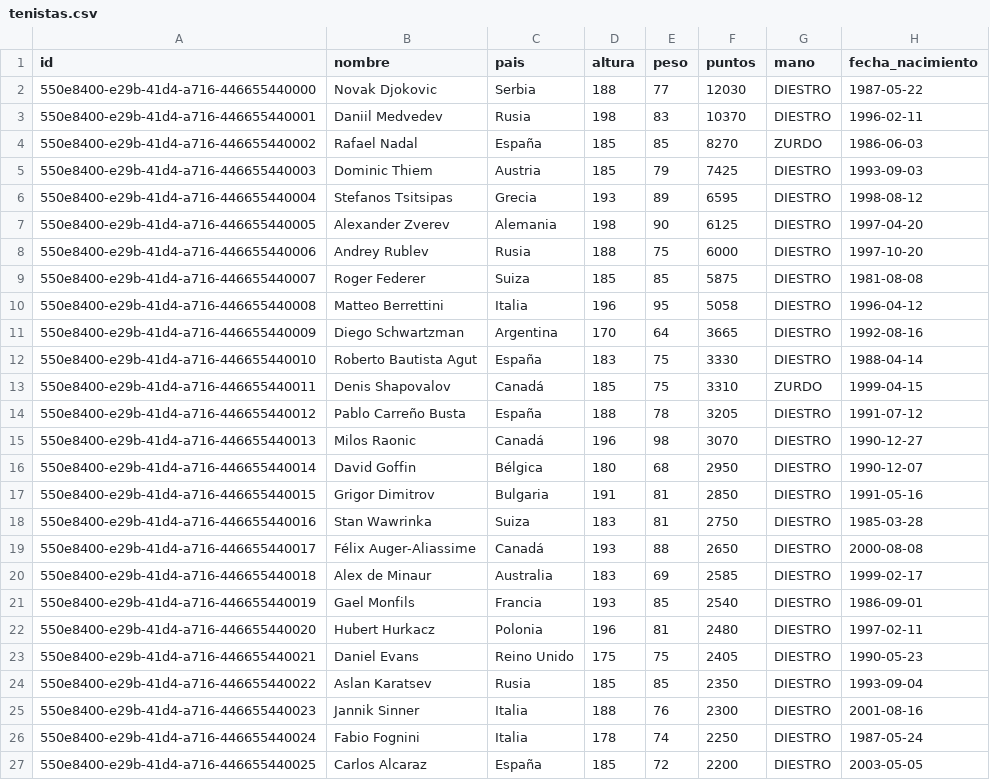
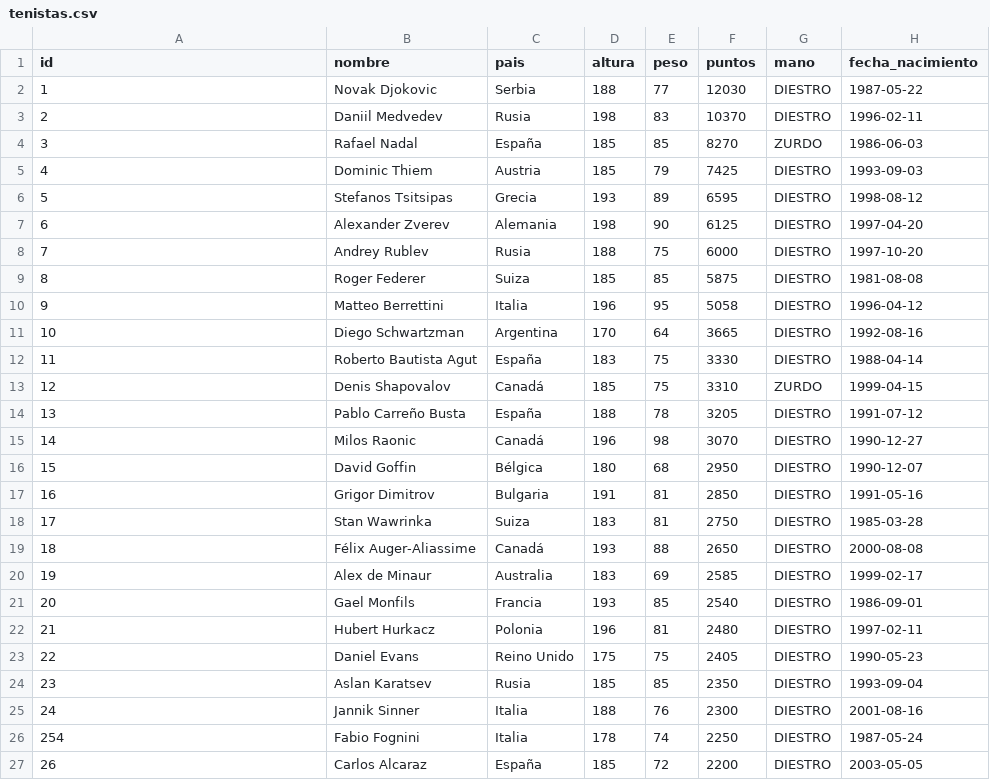
Before and after one commit to joseluisgs/KotlinLocalAndRemote, a CSV file: data/tenistas.csv, drawn as a sheet.

```diff
--- a/data/tenistas.csv
+++ b/data/tenistas.csv
@@ -1,27 +1,27 @@
 id,nombre,pais,altura,peso,puntos,mano,fecha_nacimiento
-550e8400-e29b-41d4-a716-446655440000,Novak Djokovic,Serbia,188,77,12030,DIESTRO,1987-05-22
-550e8400-e29b-41d4-a716-446655440001,Daniil Medvedev,Rusia,198,83,10370,DIESTRO,1996-02-11
-550e8400-e29b-41d4-a716-446655440002,Rafael Nadal,España,185,85,8270,ZURDO,1986-06-03
-550e8400-e29b-41d4-a716-446655440003,Dominic Thiem,Austria,185,79,7425,DIESTRO,1993-09-03
-550e8400-e29b-41d4-a716-446655440004,Stefanos Tsitsipas,Grecia,193,89,6595,DIESTRO,1998-08-12
-550e8400-e29b-41d4-a716-446655440005,Alexander Zverev,Alemania,198,90,6125,DIESTRO,1997-04-20
-550e8400-e29b-41d4-a716-446655440006,Andrey Rublev,Rusia,188,75,6000,DIESTRO,1997-10-20
-550e8400-e29b-41d4-a716-446655440007,Roger Federer,Suiza,185,85,5875,DIESTRO,1981-08-08
-550e8400-e29b-41d4-a716-446655440008,Matteo Berrettini,Italia,196,95,5058,DIESTRO,1996-04-12
-550e8400-e29b-41d4-a716-446655440009,Diego Schwartzman,Argentina,170,64,3665,DIESTRO,1992-08-16
-550e8400-e29b-41d4-a716-446655440010,Roberto Bautista Agut,España,183,75,3330,DIESTRO,1988-04-14
-550e8400-e29b-41d4-a716-446655440011,Denis Shapovalov,Canadá,185,75,3310,ZURDO,1999-04-15
-550e8400-e29b-41d4-a716-446655440012,Pablo Carreño Busta,España,188,78,3205,DIESTRO,1991-07-12
-550e8400-e29b-41d4-a716-446655440013,Milos Raonic,Canadá,196,98,3070,DIESTRO,1990-12-27
-550e8400-e29b-41d4-a716-446655440014,David Goffin,Bélgica,180,68,2950,DIESTRO,1990-12-07
-550e8400-e29b-41d4-a716-446655440015,Grigor Dimitrov,Bulgaria,191,81,2850,DIESTRO,1991-05-16
-550e8400-e29b-41d4-a716-446655440016,Stan Wawrinka,Suiza,183,81,2750,DIESTRO,1985-03-28
-550e8400-e29b-41d4-a716-446655440017,Félix Auger-Aliassime,Canadá,193,88,2650,DIESTRO,2000-08-08
-550e8400-e29b-41d4-a716-446655440018,Alex de Minaur,Australia,183,69,2585,DIESTRO,1999-02-17
-550e8400-e29b-41d4-a716-446655440019,Gael Monfils,Francia,193,85,2540,DIESTRO,1986-09-01
-550e8400-e29b-41d4-a716-446655440020,Hubert Hurkacz,Polonia,196,81,2480,DIESTRO,1997-02-11
-550e8400-e29b-41d4-a716-446655440021,Daniel Evans,Reino Unido,175,75,2405,DIESTRO,1990-05-23
-550e8400-e29b-41d4-a716-446655440022,Aslan Karatsev,Rusia,185,85,2350,DIESTRO,1993-09-04
-550e8400-e29b-41d4-a716-446655440023,Jannik Sinner,Italia,188,76,2300,DIESTRO,2001-08-16
-550e8400-e29b-41d4-a716-446655440024,Fabio Fognini,Italia,178,74,2250,DIESTRO,1987-05-24
-550e8400-e29b-41d4-a716-446655440025,Carlos Alcaraz,España,185,72,2200,DIESTRO,2003-05-05
+1,Novak Djokovic,Serbia,188,77,12030,DIESTRO,1987-05-22
+2,Daniil Medvedev,Rusia,198,83,10370,DIESTRO,1996-02-11
+3,Rafael Nadal,España,185,85,8270,ZURDO,1986-06-03
+4,Dominic Thiem,Austria,185,79,7425,DIESTRO,1993-09-03
+5,Stefanos Tsitsipas,Grecia,193,89,6595,DIESTRO,1998-08-12
+6,Alexander Zverev,Alemania,198,90,6125,DIESTRO,1997-04-20
+7,Andrey Rublev,Rusia,188,75,6000,DIESTRO,1997-10-20
+8,Roger Federer,Suiza,185,85,5875,DIESTRO,1981-08-08
+9,Matteo Berrettini,Italia,196,95,5058,DIESTRO,1996-04-12
+10,Diego Schwartzman,Argentina,170,64,3665,DIESTRO,1992-08-16
+11,Roberto Bautista Agut,España,183,75,3330,DIESTRO,1988-04-14
+12,Denis Shapovalov,Canadá,185,75,3310,ZURDO,1999-04-15
+13,Pablo Carreño Busta,España,188,78,3205,DIESTRO,1991-07-12
+14,Milos Raonic,Canadá,196,98,3070,DIESTRO,1990-12-27
+15,David Goffin,Bélgica,180,68,2950,DIESTRO,1990-12-07
+16,Grigor Dimitrov,Bulgaria,191,81,2850,DIESTRO,1991-05-16
+17,Stan Wawrinka,Suiza,183,81,2750,DIESTRO,1985-03-28
+18,Félix Auger-Aliassime,Canadá,193,88,2650,DIESTRO,2000-08-08
+19,Alex de Minaur,Australia,183,69,2585,DIESTRO,1999-02-17
+20,Gael Monfils,Francia,193,85,2540,DIESTRO,1986-09-01
+21,Hubert Hurkacz,Polonia,196,81,2480,DIESTRO,1997-02-11
+22,Daniel Evans,Reino Unido,175,75,2405,DIESTRO,1990-05-23
+23,Aslan Karatsev,Rusia,185,85,2350,DIESTRO,1993-09-04
+24,Jannik Sinner,Italia,188,76,2300,DIESTRO,2001-08-16
+254,Fabio Fognini,Italia,178,74,2250,DIESTRO,1987-05-24
+26,Carlos Alcaraz,España,185,72,2200,DIESTRO,2003-05-05
```
Also changed, not shown: data/tenistas2.csv, data/tenistas_export.csv, 18 other files.
